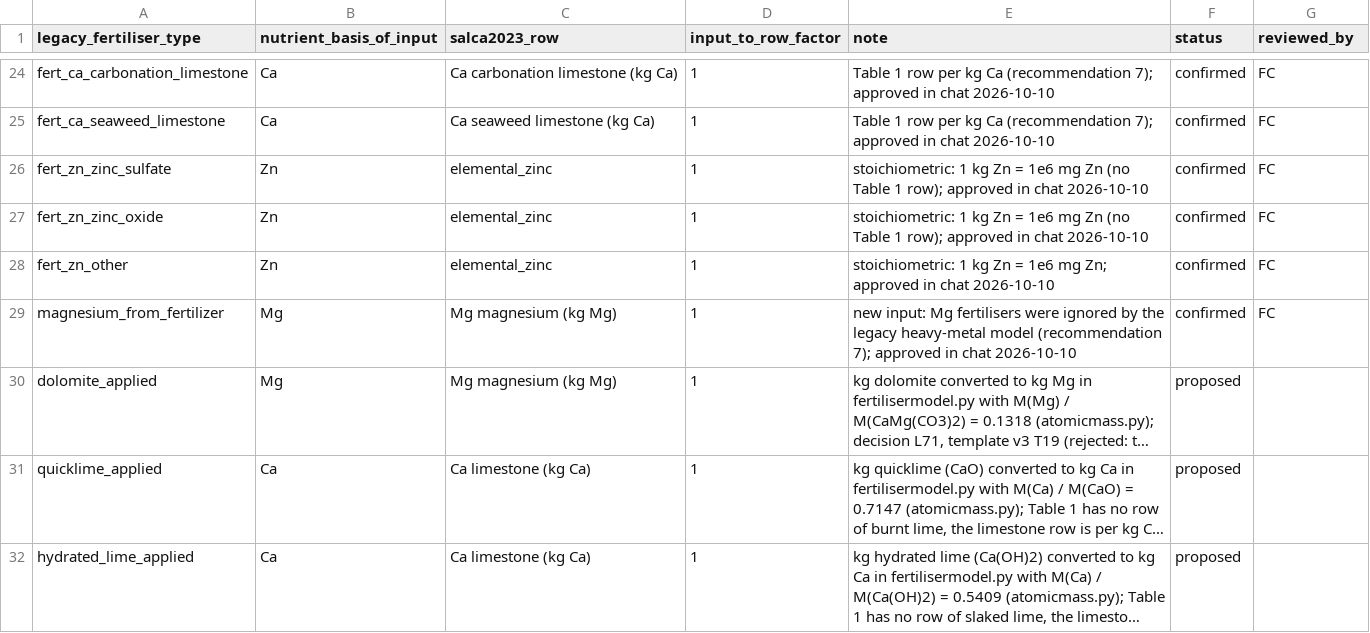
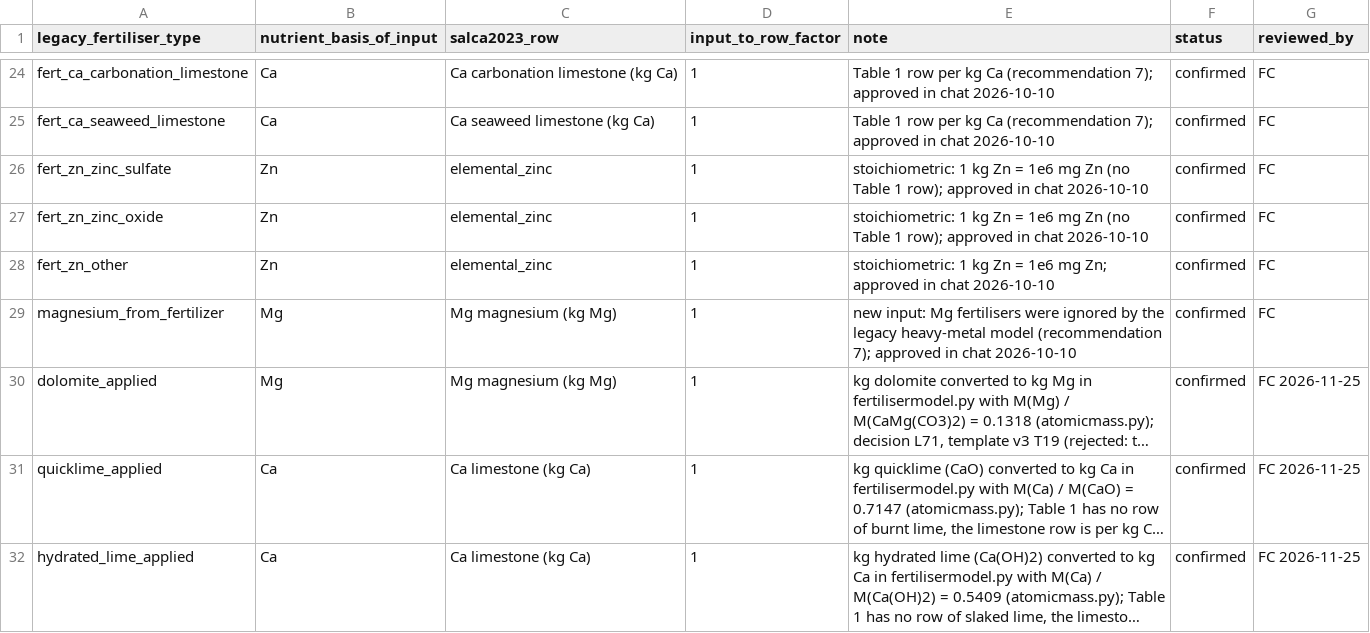
Before and after one commit to ecoinvent/agritoolv.1, a CSV file: data/hm_fertiliser_row_mapping.csv, drawn as a sheet; only a part is shown, gaps mark what is left out; long unchanged cells end in …; the diff names each change by its address in the sheet, - before the commit and + after, or states it on an @@ line.

Commit message:
Sign the dolomite, quicklime and hydrated lime rows (FC 2026-11-25)
hm_fertiliser_row_mapping.csv (dolomite_applied -> Mg magnesium; quicklime_applied and hydrated_lime_applied -> Ca limestone) and intermediate_exchange_alignment.csv ('quicklime, milled, loose', 'hydrated lime, loose') confirmed by FC 2026-11-25, with a test of the signatures. L72: the packed products are rejected because packmodel.py counts the packaging separately.

```diff
--- a/data/hm_fertiliser_row_mapping.csv
+++ b/data/hm_fertiliser_row_mapping.csv
-F30:F32 (status): proposed
+F30:F32 (status): confirmed
-G30:G32 (reviewed_by): (empty)
+G30:G32 (reviewed_by): FC 2026-11-25
```
Also changed, not shown: data/intermediate_exchange_alignment.csv, data/sources.csv, 2 other files.
